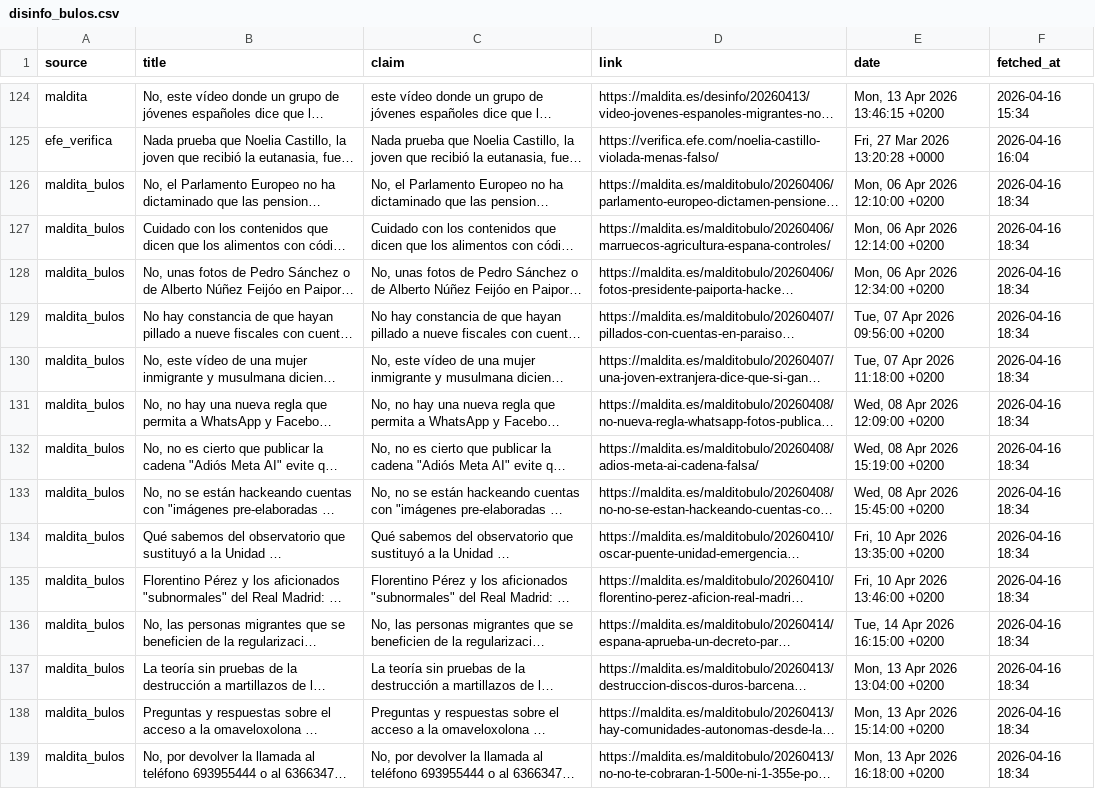
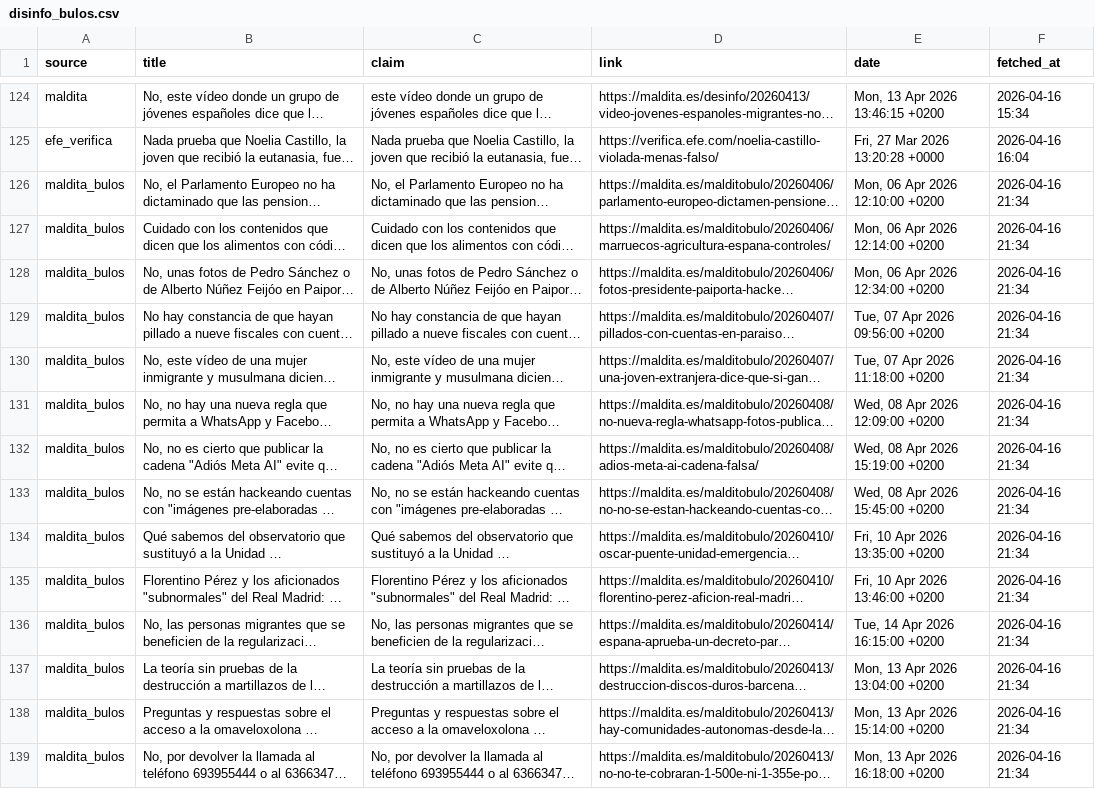
Before and after one commit to mcasrom/SIEG-Politica-Nacional-, a CSV file: data/export/nr/disinfo_bulos.csv, drawn as a sheet; only a part is shown, gaps mark what is left out; long unchanged cells end in …; the diff covers the shown part only; the diff names each change by its address in the sheet, - before the commit and + after, or states it on an @@ line.

```diff
--- a/data/export/nr/disinfo_bulos.csv
+++ b/data/export/nr/disinfo_bulos.csv
-F126:F139 (fetched_at): 2026-04-16 18:34
+F126:F139 (fetched_at): 2026-04-16 21:34
```
Also changed, not shown: 3 moved rows and 81 edited cells elsewhere in this file, data/export/nr/disinfo_alerts.csv, data/export/nr/ideology_summary.csv, 7 other files.
